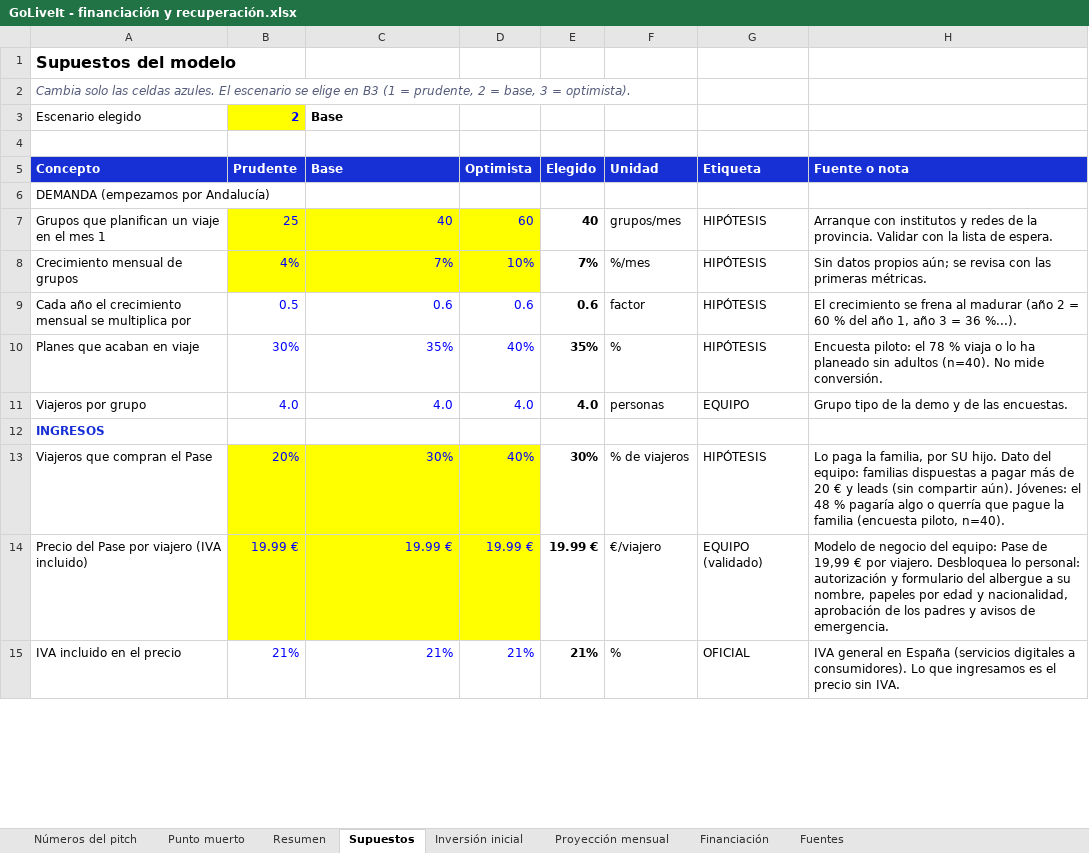
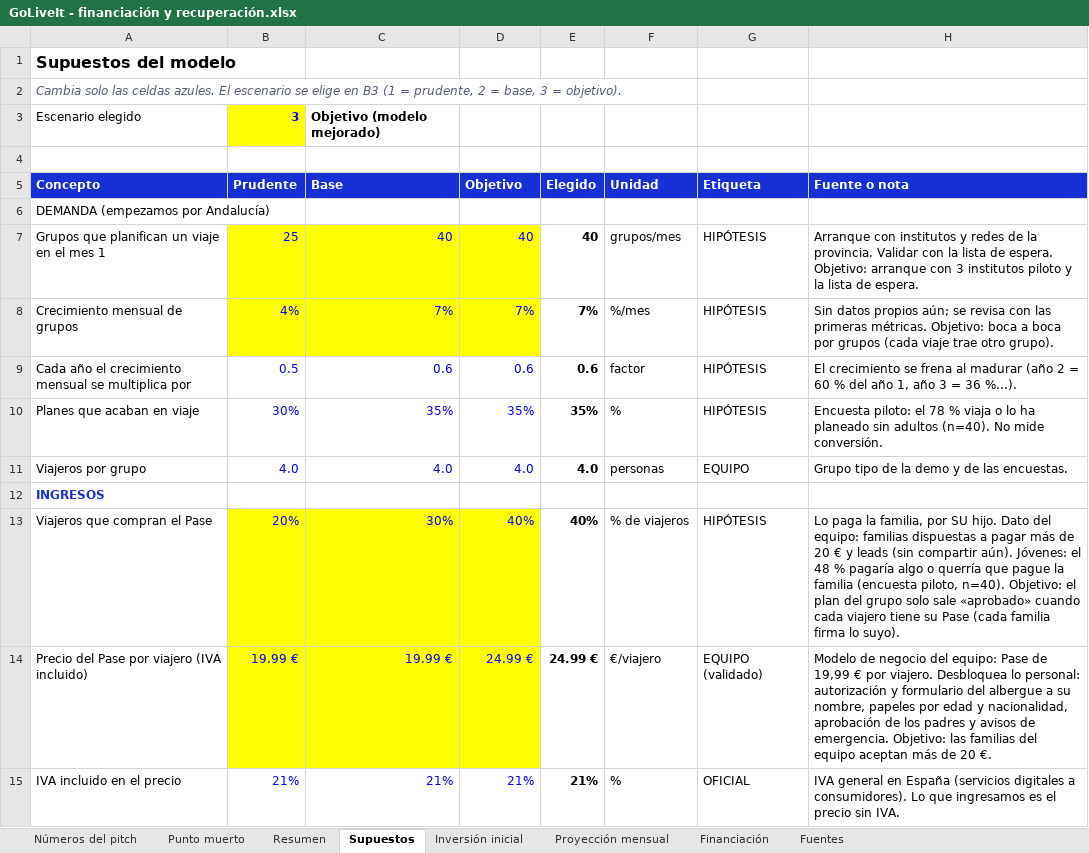
Before and after one commit to alberperezgon-boop/viajes-jovenes, an Excel workbook: 80 Negocio/GoLiveIt - financiación y recuperación.xlsx, sheet Supuestos, drawn as a sheet; only a part is shown; values as stored, in another font and other column widths than the file's, no borders; the diff covers the shown part only; the diff names each change by its address in the sheet, - before the commit and + after, or states it on an @@ line.

```diff
--- a/80 Negocio/GoLiveIt - financiación y recuperación.xlsx (sheet Supuestos)
+++ b/80 Negocio/GoLiveIt - financiación y recuperación.xlsx (sheet Supuestos)
-A2 (Concepto): …3 = optimista).
+A2 (Concepto): …3 = objetivo).
-B3 (Prudente): 2
+B3 (Prudente): 3
-C3 (Base): Base
+C3 (Base): Objetivo (modelo mejorado)
-D5: Optimista
+D5: Objetivo
-D7 (Objetivo): 60
+D7 (Objetivo): 40
-H7 (Fuente o nota): …de espera.
+H7 (Fuente o nota): …de espera. Objetivo: arranque con 3 institutos piloto y la lista de espera.
-D8 (Objetivo): 10%
+D8 (Objetivo): 7%
-H8 (Fuente o nota): …primeras métricas.
+H8 (Fuente o nota): …primeras métricas. Objetivo: boca a boca por grupos (cada viaje trae otro grupo).
-D10 (Objetivo): 40%
+D10 (Objetivo): 35%
-E13 (Elegido): 30%
+E13 (Elegido): 40%
-H13 (Fuente o nota): …piloto, n=40).
+H13 (Fuente o nota): …piloto, n=40). Objetivo: el plan del grupo solo sale «aprobado» cuando cada viajero tiene su Pase (cada familia firma lo suyo).
-D14 (Objetivo): 19.99 €
+D14 (Objetivo): 24.99 €
-E14 (Elegido): 19.99 €
+E14 (Elegido): 24.99 €
-H14 (Fuente o nota): …de emergencia.
+H14 (Fuente o nota): …de emergencia. Objetivo: las familias del equipo aceptan más de 20 €.
```
Also changed, not shown: 1 added row and 25 edited cells elsewhere in this sheet, sheet Proyección mensual, sheet Punto muerto, sheet Números del pitch, sheet Resumen, sheet Inversión inicial, sheet Financiación, formulas that keep their value, hidden cells, 20 other files.
